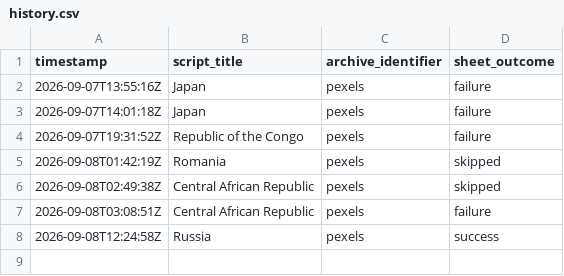
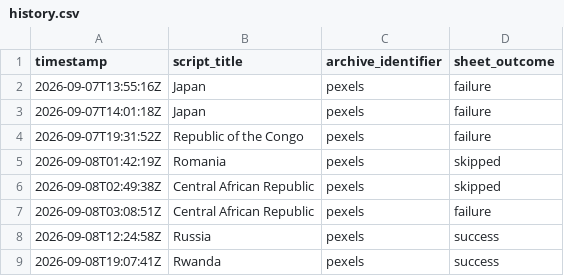
Before and after one commit to oceanfarm1992-design/Countries-Video-Flows, a CSV file: logs/history.csv, drawn as a sheet; the diff names each change by its address in the sheet, - before the commit and + after, or states it on an @@ line.

```diff
--- a/logs/history.csv
+++ b/logs/history.csv
+row 9: 2026-09-08T19:07:41Z | Rwanda | pexels | success
```
